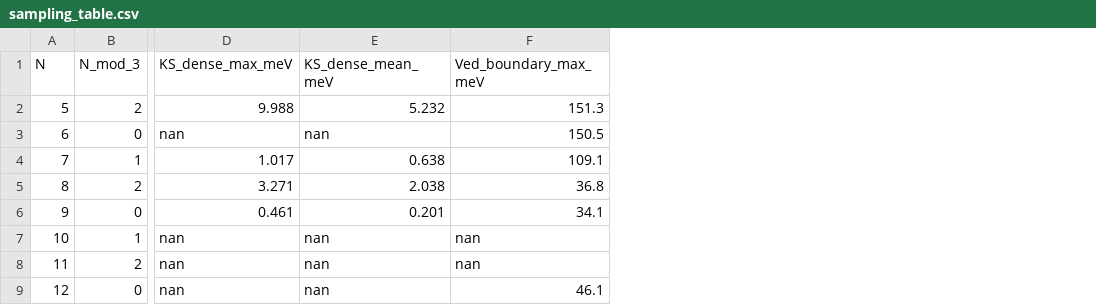
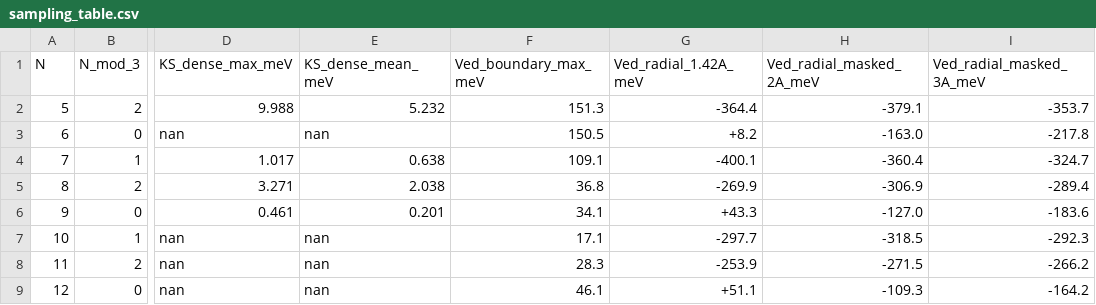
Before and after one commit to Gregb26/graphene-raman, a CSV file: results/M/sampling_table.csv, drawn as a sheet; only a part is shown, gaps mark what is left out; the diff names each change by its address in the sheet, - before the commit and + after, or states it on an @@ line.

Commit message:
Table d'échantillonnage : 10x10 et 11x11 (V_ed frontière et radial)

```diff
--- a/results/M/sampling_table.csv
+++ b/results/M/sampling_table.csv
+column G (Ved_radial_1.42A_meV), rows 2-9: -364.4 | +8.2 | -400.1 | -269.9 | +43.3 | -297.7 | -253.9 | +51.1
+column H (Ved_radial_masked_2A_meV), rows 2-9: -379.1 | -163.0 | -360.4 | -306.9 | -127.0 | -318.5 | -271.5 | -109.3
+column I (Ved_radial_masked_3A_meV), rows 2-9: -353.7 | -217.8 | -324.7 | -289.4 | -183.6 | -292.3 | -266.2 | -164.2
-F7 (Ved_boundary_max_meV): nan
+F7 (Ved_boundary_max_meV): 17.1
-F8 (Ved_boundary_max_meV): nan
+F8 (Ved_boundary_max_meV): 28.3
```
Also changed, not shown: 1 other file.
